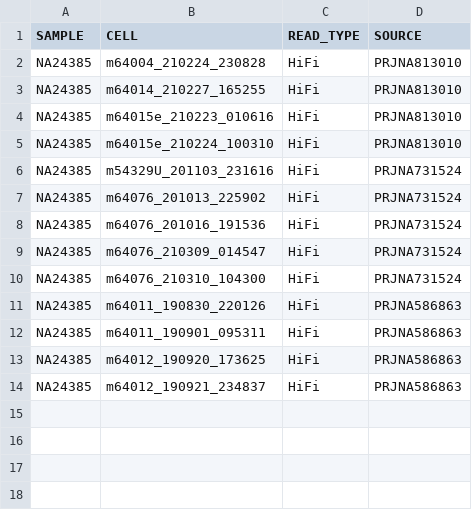
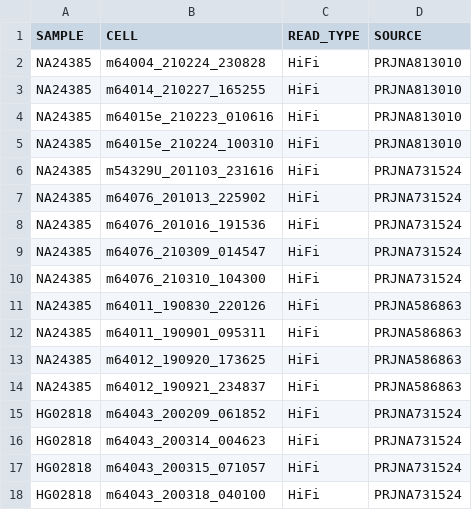
Before and after one commit to core-unit-bioinformatics/project-run-hgsvc-hybrid-assemblies, a TSV file: annotations/external/external_hifi.tsv, drawn as a sheet; the diff names each change by its address in the sheet, - before the commit and + after, or states it on an @@ line.

```diff
--- a/annotations/external/external_hifi.tsv
+++ b/annotations/external/external_hifi.tsv
+row 15: HG02818 | m64043_200209_061852 | HiFi | PRJNA731524
+row 16: HG02818 | m64043_200314_004623 | HiFi | PRJNA731524
+row 17: HG02818 | m64043_200315_071057 | HiFi | PRJNA731524
+row 18: HG02818 | m64043_200318_040100 | HiFi | PRJNA731524
```
Also changed, not shown: annotations/hgsvc_cells.tsv, samples/vrk_samples.eav.tsv, 4 other files.
